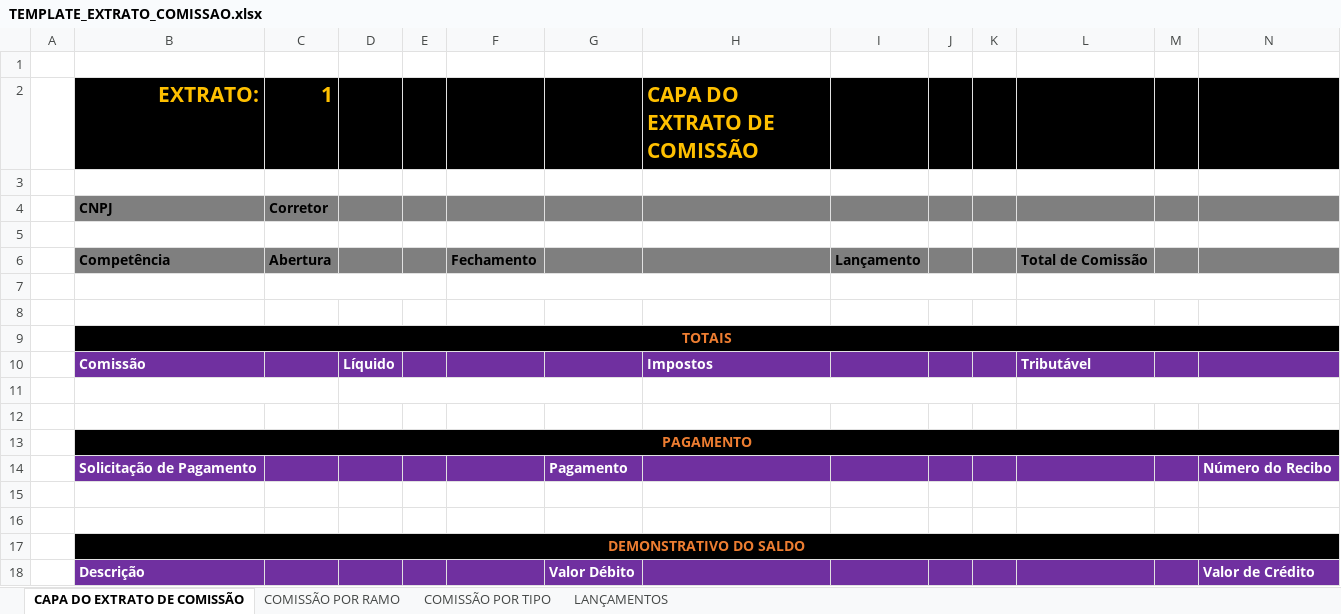
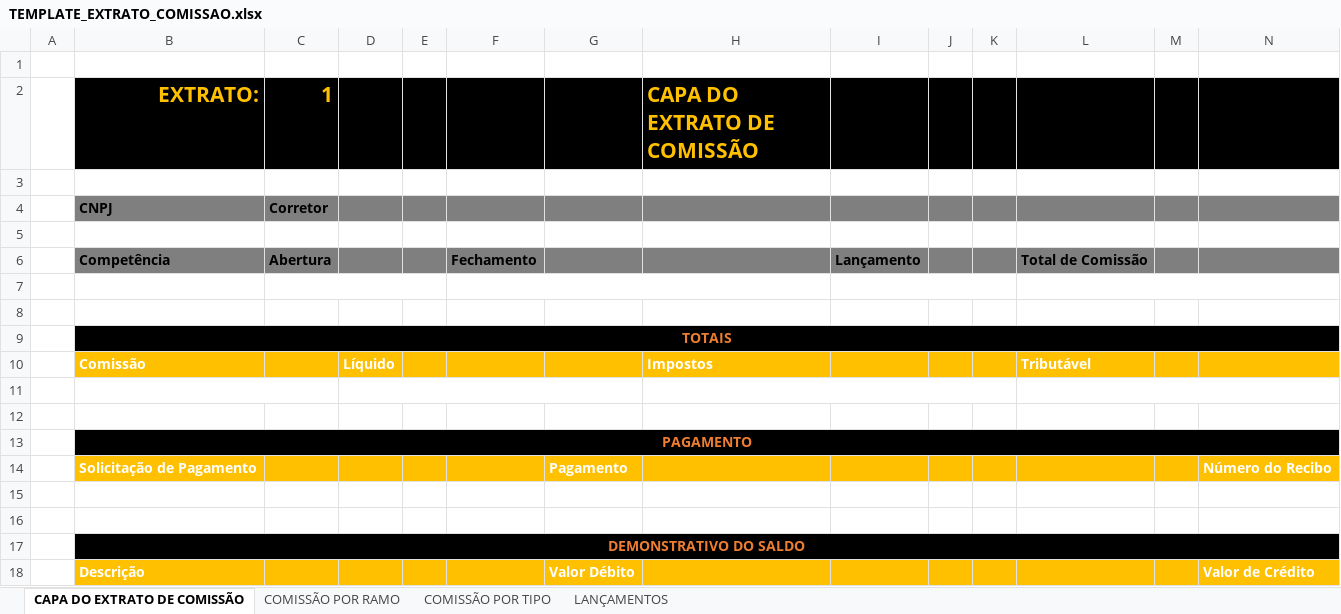
Before and after one commit to dcunhaRafael/Marketplace, an Excel workbook: Workflow/Workflow/Presentation.Web/wwwroot/templates/TEMPLATE_EXTRATO_COMISSAO.xlsx, sheet CAPA DO EXTRATO DE COMISSÃO, drawn as a sheet; only a part is shown; values as stored, in another font and other column widths than the file's, no borders; the diff covers the shown part only; the diff names each change by its address in the sheet, - before the commit and + after, or states it on an @@ line.

Commit message:
Ajustes no extrato de comissão

```diff
--- a/Workflow/Workflow/Presentation.Web/wwwroot/templates/TEMPLATE_EXTRATO_COMISSAO.xlsx (sheet CAPA DO EXTRATO DE COMISSÃO)
+++ b/Workflow/Workflow/Presentation.Web/wwwroot/templates/TEMPLATE_EXTRATO_COMISSAO.xlsx (sheet CAPA DO EXTRATO DE COMISSÃO)
-B10:N10 fill: #7030A0
+B10:N10 fill: #FFC000
-B14:N14 fill: #7030A0
+B14:N14 fill: #FFC000
-B18:N18 fill: #7030A0
+B18:N18 fill: #FFC000
```
Also changed, not shown: cell formats elsewhere in this sheet, sheet LANÇAMENTOS, sheet COMISSÃO POR TIPO, sheet COMISSÃO POR RAMO, 10 other files.
